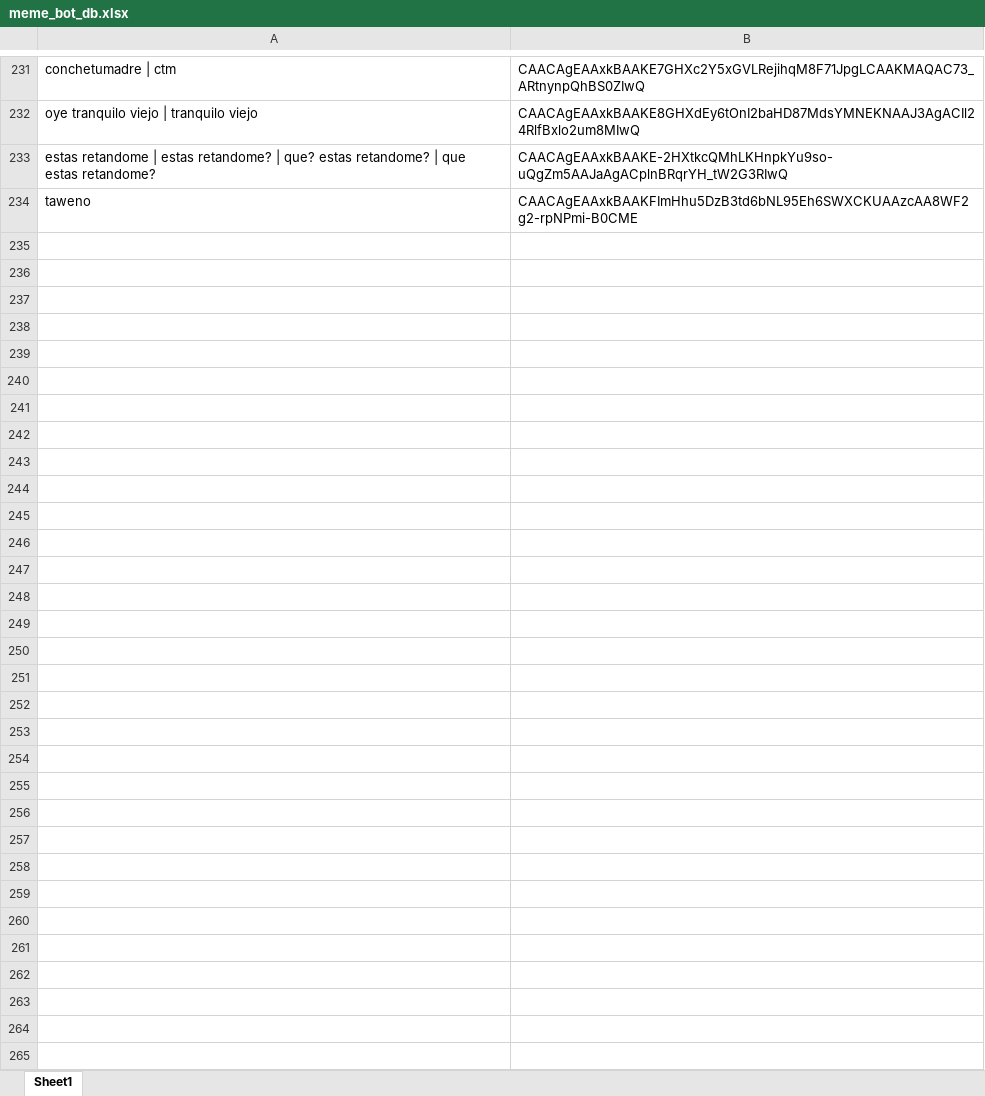
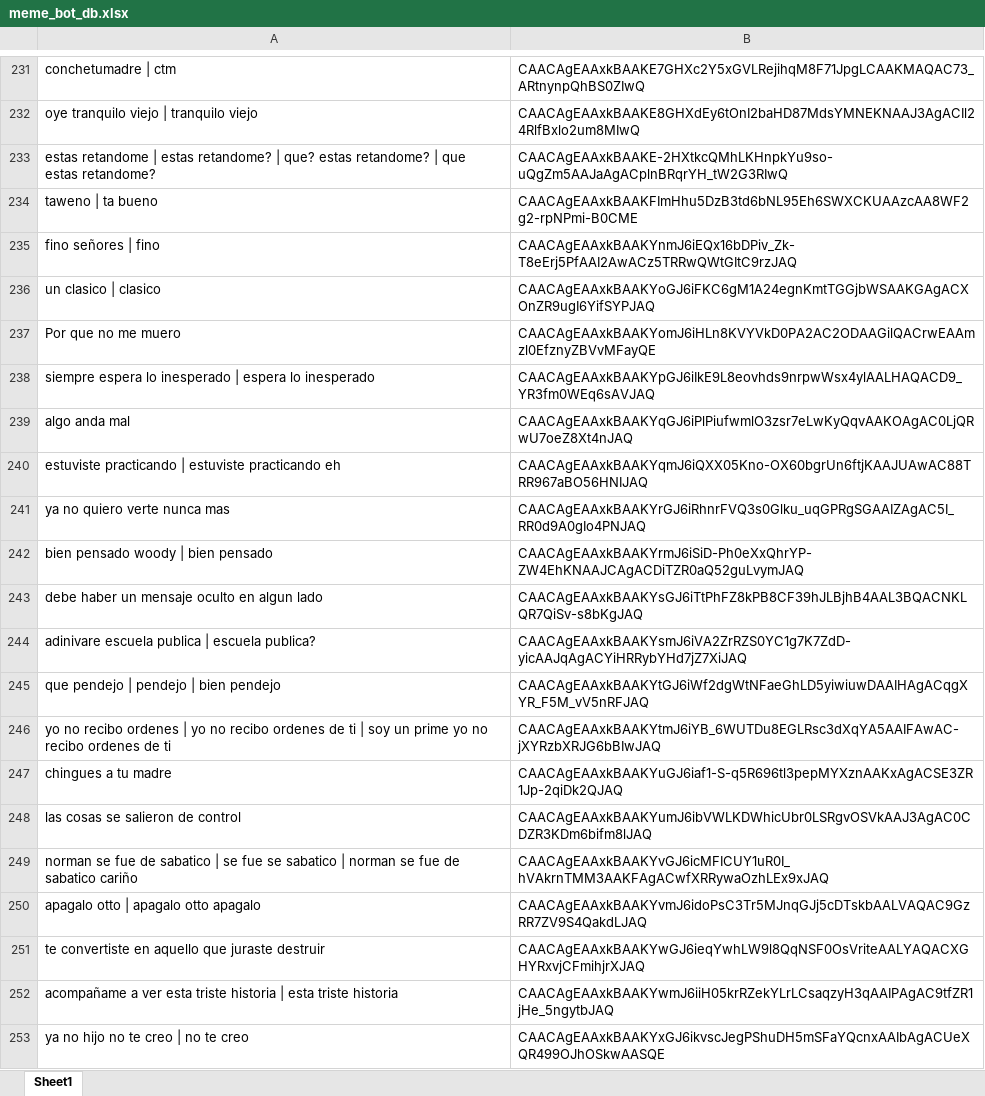
Before and after one commit to andr3slelouch/TelegramMemeResponderBot, an Excel workbook: data/meme_bot_db.xlsx, sheet Sheet1, drawn as a sheet; only a part is shown, gaps mark what is left out; values as stored, in another font and other column widths than the file's, no borders; charts and pictures not drawn; the diff covers the shown part only; the diff names each change by its address in the sheet, - before the commit and + after, or states it on an @@ line.

```diff
--- a/data/meme_bot_db.xlsx (sheet Sheet1)
+++ b/data/meme_bot_db.xlsx (sheet Sheet1)
-A234: taweno
+A234: taweno | ta bueno
+row 235: fino señores | fino | CAACAgEAAxkBAAKYnmJ6iEQx16bDPiv_Zk-T8eErj5PfAAI2AwACz5TRRwQWtGItC9rzJAQ
+row 236: un clasico | clasico | CAACAgEAAxkBAAKYoGJ6iFKC6gM1A24egnKmtTGGjbWSAAKGAgACXOnZR9ugI6YifSYPJAQ
+row 237: Por que no me muero | CAACAgEAAxkBAAKYomJ6iHLn8KVYVkD0PA2AC2ODAAGilQACrwEAAmzl0EfznyZBVvMFayQE
+row 238: siempre espera lo inesperado | espera lo inesperado | CAACAgEAAxkBAAKYpGJ6iIkE9L8eovhds9nrpwWsx4ylAALHAQACD9_YR3fm0WEq6sAVJAQ
+row 239: algo anda mal | CAACAgEAAxkBAAKYqGJ6iPlPiufwmlO3zsr7eLwKyQqvAAKOAgAC0LjQRwU7oeZ8Xt4nJAQ
+row 240: estuviste practicando | estuviste practicando eh | CAACAgEAAxkBAAKYqmJ6iQXX05Kno-OX60bgrUn6ftjKAAJUAwAC88TRR967aBO56HNIJAQ
+row 241: ya no quiero verte nunca mas | CAACAgEAAxkBAAKYrGJ6iRhnrFVQ3s0Glku_uqGPRgSGAAIZAgAC5I_RR0d9A0gIo4PNJAQ
+row 242: bien pensado woody | bien pensado | CAACAgEAAxkBAAKYrmJ6iSiD-Ph0eXxQhrYP-ZW4EhKNAAJCAgACDiTZR0aQ52guLvymJAQ
+row 243: debe haber un mensaje oculto en algun lado | CAACAgEAAxkBAAKYsGJ6iTtPhFZ8kPB8CF39hJLBjhB4AAL3BQACNKLQR7QiSv-s8bKgJAQ
+row 244: adinivare escuela publica | escuela publica? | CAACAgEAAxkBAAKYsmJ6iVA2ZrRZS0YC1g7K7ZdD-yicAAJqAgACYiHRRybYHd7jZ7XiJAQ
+row 245: que pendejo | pendejo | bien pendejo | CAACAgEAAxkBAAKYtGJ6iWf2dgWtNFaeGhLD5yiwiuwDAAIHAgACqgXYR_F5M_vV5nRFJAQ
+row 246: yo no recibo ordenes | yo no recibo ordenes de ti | soy un prime yo no recibo ordenes de ti | CAACAgEAAxkBAAKYtmJ6iYB_6WUTDu8EGLRsc3dXqYA5AAIFAwAC-jXYRzbXRJG6bBIwJAQ
+row 247: chingues a tu madre | CAACAgEAAxkBAAKYuGJ6iaf1-S-q5R696tl3pepMYXznAAKxAgACSE3ZR1Jp-2qiDk2QJAQ
+row 248: las cosas se salieron de control | CAACAgEAAxkBAAKYumJ6ibVWLKDWhicUbr0LSRgvOSVkAAJ3AgAC0CDZR3KDm6bifm8lJAQ
+row 249: norman se fue de sabatico | se fue se sabatico | norman se fue de sabatico cariño | CAACAgEAAxkBAAKYvGJ6icMFICUY1uR0I_hVAkrnTMM3AAKFAgACwfXRRywaOzhLEx9xJAQ
+row 250: apagalo otto | apagalo otto apagalo | CAACAgEAAxkBAAKYvmJ6idoPsC3Tr5MJnqGJj5cDTskbAALVAQAC9GzRR7ZV9S4QakdLJAQ
+row 251: te convertiste en aquello que juraste destruir | CAACAgEAAxkBAAKYwGJ6ieqYwhLW9l8QqNSF0OsVriteAALYAQACXGHYRxvjCFmihjrXJAQ
+row 252: acompañame a ver esta triste historia | esta triste historia | CAACAgEAAxkBAAKYwmJ6iiH05krRZekYLrLCsaqzyH3qAAIPAgAC9tfZR1jHe_5ngytbJAQ
+row 253: ya no hijo no te creo | no te creo | CAACAgEAAxkBAAKYxGJ6ikvscJegPShuDH5mSFaYQcnxAAIbAgACUeXQR499OJhOSkwAASQE
```
Also changed, not shown: 12 added rows elsewhere in this sheet, 5 other files.
